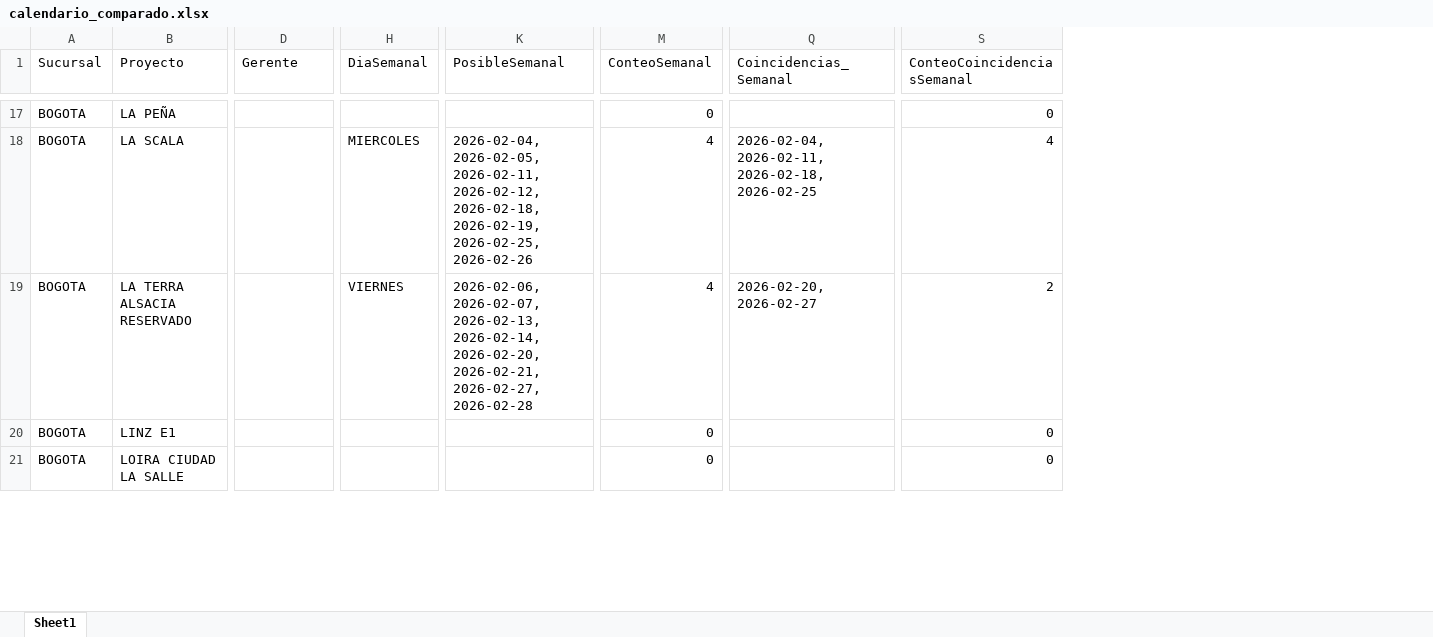
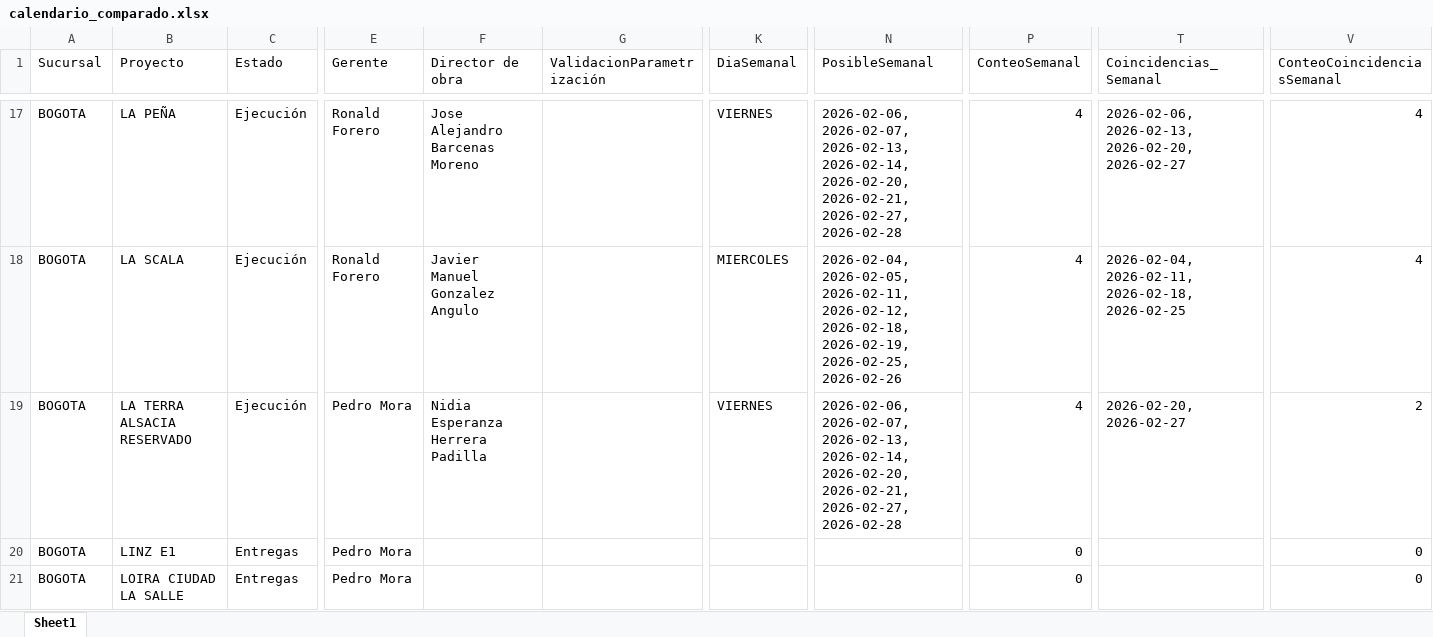
Before and after one commit to proyectosleanmarval-dev/SeguimientoMadurezCumplimientoActas, an Excel workbook: output/calendario_comparado.xlsx, sheet Sheet1, drawn as a sheet; only a part is shown, gaps mark what is left out; values as stored, in another font and other column widths than the file's, no borders; addresses are those after the commit; the diff covers the shown part only; the diff names each change by its address in the sheet, - before the commit and + after, or states it on an @@ line.

```diff
--- a/output/calendario_comparado.xlsx (sheet Sheet1)
+++ b/output/calendario_comparado.xlsx (sheet Sheet1)
+column C (Estado), rows 17-21: Ejecución | Ejecución | Ejecución | Entregas | Entregas
+column F (Director de obra), rows 17-19: Jose Alejandro Barcenas Moreno | Javier Manuel Gonzalez Angulo | Nidia Esperanza Herrera Padilla
+column G (ValidacionParametrización), empty
-E17:E18 (Gerente): (empty)
+E17:E18 (Gerente): Ronald Forero
-K17 (DiaSemanal): (empty)
+K17 (DiaSemanal): VIERNES
-N17 (PosibleSemanal): (empty)
+N17 (PosibleSemanal): 2026-02-06, 2026-02-07, 2026-02-13, 2026-02-14, 2026-02-20, 2026-02-21, 2026-02-27, 2026-02-28
-P17 (ConteoSemanal): 0
+P17 (ConteoSemanal): 4
-T17 (Coincidencias_Semanal): (empty)
+T17 (Coincidencias_Semanal): 2026-02-06, 2026-02-13, 2026-02-20, 2026-02-27
-V17 (ConteoCoincidenciasSemanal): 0
+V17 (ConteoCoincidenciasSemanal): 4
-E19:E21 (Gerente): (empty)
+E19:E21 (Gerente): Pedro Mora
```
Also changed, not shown: 1 removed row and 85 edited cells elsewhere in this sheet, output/calendario_real.xlsx, output/calendario_teorico.xlsx.
